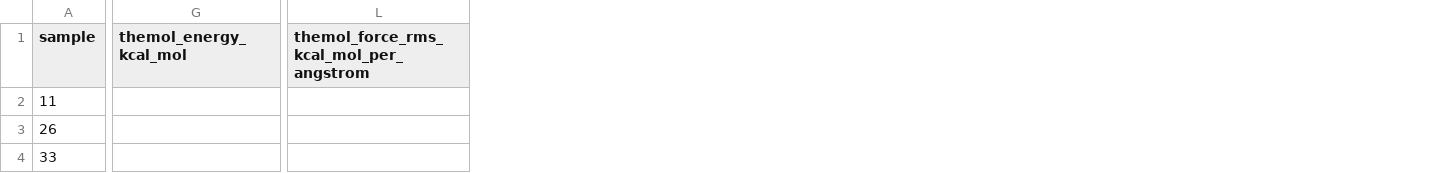
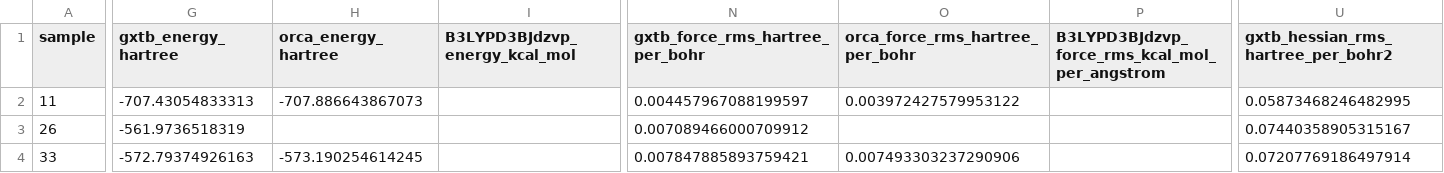
Before and after one commit to BurgerAndreas/THEMol, a CSV file: plots/pyscf_comparisons/pyscf_comparison_metrics.csv, drawn as a sheet; only a part is shown, gaps mark what is left out; removed rows and columns are numbered as before the commit, all else as after; the diff covers the shown part only; the diff names each change by its address in the sheet, - before the commit and + after, or states it on an @@ line.

```diff
--- a/plots/pyscf_comparisons/pyscf_comparison_metrics.csv
+++ b/plots/pyscf_comparisons/pyscf_comparison_metrics.csv
-column G (themol_energy_kcal_mol), empty
+column G (gxtb_energy_hartree), rows 2-4: -707.43054833313 | -561.9736518319 | -572.79374926163
+column H (orca_energy_hartree), rows 2-4: -707.886643867073 |  | -573.190254614245
+column I (B3LYPD3BJdzvp_energy_kcal_mol), empty
-column L, row 1: themol_force_rms_kcal_mol_per_angstrom
+column N (gxtb_force_rms_hartree_per_bohr), rows 2-4: 0.004457967088199597 | 0.007089466000709912 | 0.007847885893759421
+column O (orca_force_rms_hartree_per_bohr), rows 2-4: 0.003972427579953122 |  | 0.007493303237290906
+column P, row 1: B3LYPD3BJdzvp_force_rms_kcal_mol_per_angstrom
+column U, rows 1-4: gxtb_hessian_rms_hartree_per_bohr2 | 0.05873468246482995 | 0.07440358905315167 | 0.07207769186497914
```
Also changed, not shown: 3 added columns and 69 edited cells elsewhere in this file, plots/pyscf_comparisons/pyscf_eckart_summary_metrics.csv, 33 other files.
